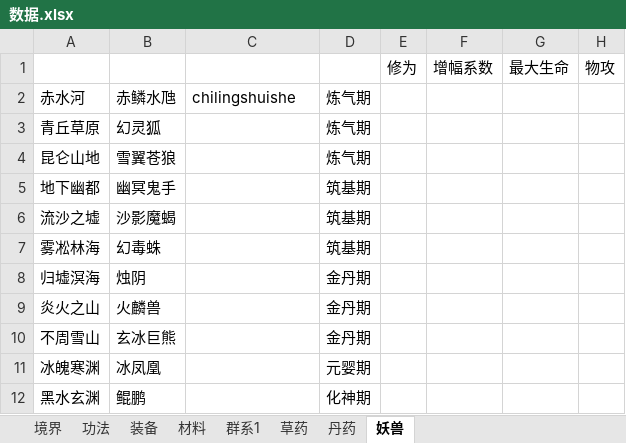
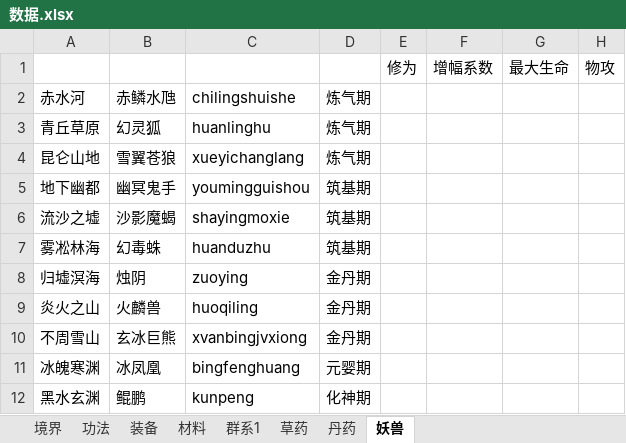
Before and after one commit to huase123/xiuxianzhilu, an Excel workbook: gamedata/数据.xlsx, sheet 妖兽, drawn as a sheet; only a part is shown; values as stored, in another font and other column widths than the file's, no borders; the diff names each change by its address in the sheet, - before the commit and + after, or states it on an @@ line.

```diff
--- a/gamedata/数据.xlsx (sheet 妖兽)
+++ b/gamedata/数据.xlsx (sheet 妖兽)
-C3: (empty)
+C3: huanlinghu
-C4: (empty)
+C4: xueyichanglang
-C5: (empty)
+C5: youmingguishou
-C6: (empty)
+C6: shayingmoxie
-C7: (empty)
+C7: huanduzhu
-C8: (empty)
+C8: zuoying
-C9: (empty)
+C9: huoqiling
-C10: (empty)
+C10: xvanbingjvxiong
-C11: (empty)
+C11: bingfenghuang
-C12: (empty)
+C12: kunpeng
```
Also changed, not shown: 45 other files.
